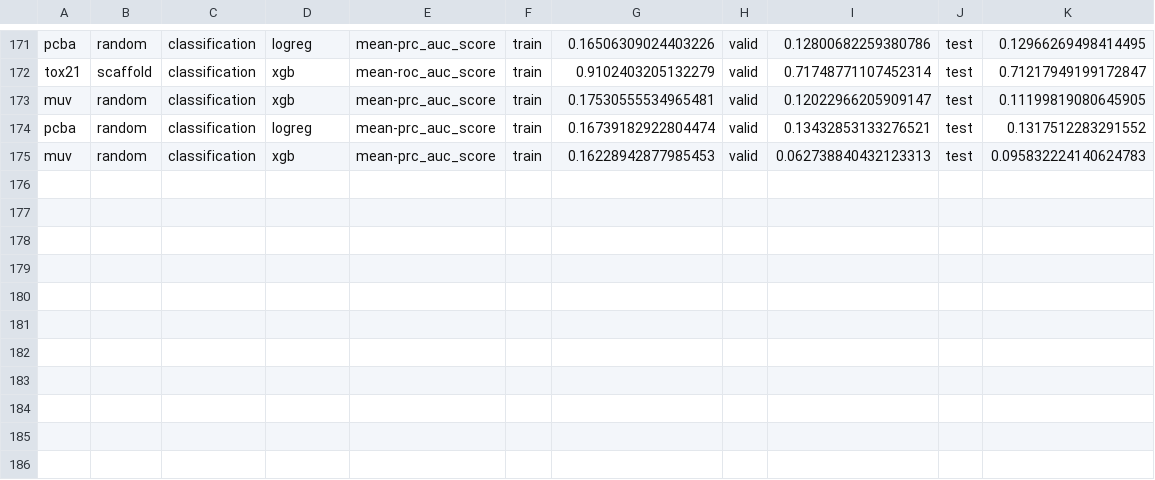
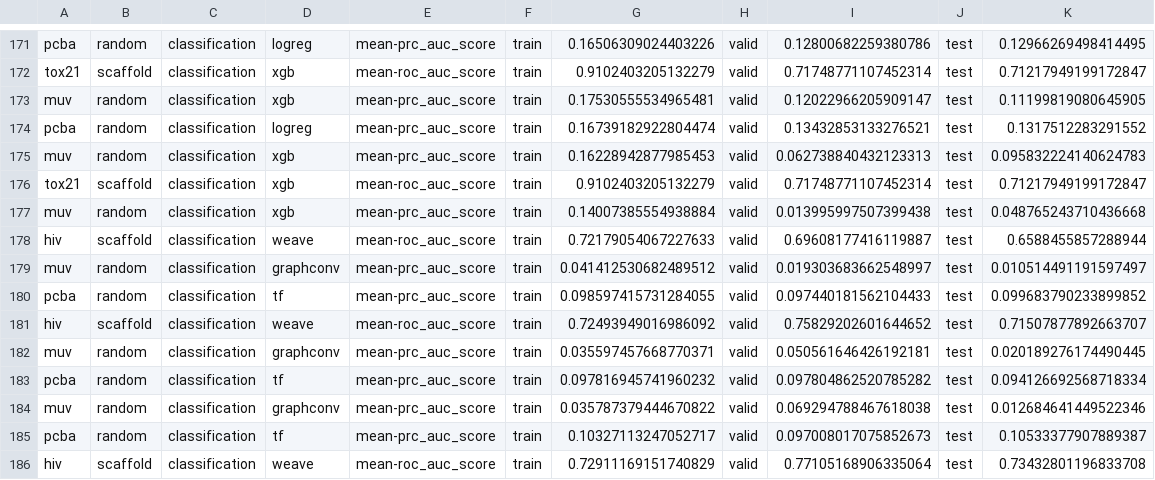
Before and after one commit to deepchem/deepchem, a CSV file: examples/final/results.csv, drawn as a sheet; only a part is shown, gaps mark what is left out.

```diff
--- a/examples/final/results.csv
+++ b/examples/final/results.csv
@@ -175 +175,12 @@ pcba,random,classification,logreg,mean-prc_auc_score,train,0.16739182922804474,v
 muv,random,classification,xgb,mean-prc_auc_score,train,0.16228942877985453,valid,0.062738840432123313,test,0.095832224140624783
+tox21,scaffold,classification,xgb,mean-roc_auc_score,train,0.9102403205132279,valid,0.71748771107452314,test,0.71217949199172847
+muv,random,classification,xgb,mean-prc_auc_score,train,0.14007385554938884,valid,0.013995997507399438,test,0.048765243710436668
+hiv,scaffold,classification,weave,mean-roc_auc_score,train,0.72179054067227633,valid,0.69608177416119887,test,0.6588455857288944
+muv,random,classification,graphconv,mean-prc_auc_score,train,0.041412530682489512,valid,0.019303683662548997,test,0.010514491191597497
+pcba,random,classification,tf,mean-prc_auc_score,train,0.098597415731284055,valid,0.097440181562104433,test,0.099683790233899852
+hiv,scaffold,classification,weave,mean-roc_auc_score,train,0.72493949016986092,valid,0.75829202601644652,test,0.71507877892663707
+muv,random,classification,graphconv,mean-prc_auc_score,train,0.035597457668770371,valid,0.050561646426192181,test,0.020189276174490445
+pcba,random,classification,tf,mean-prc_auc_score,train,0.097816945741960232,valid,0.097804862520785282,test,0.094126692568718334
+muv,random,classification,graphconv,mean-prc_auc_score,train,0.035787379444670822,valid,0.069294788467618038,test,0.012684641449522346
+pcba,random,classification,tf,mean-prc_auc_score,train,0.10327113247052717,valid,0.097008017075852673,test,0.10533377907889387
+hiv,scaffold,classification,weave,mean-roc_auc_score,train,0.72911169151740829,valid,0.77105168906335064,test,0.73432801196833708
```
Also changed, not shown: 2 other files.
